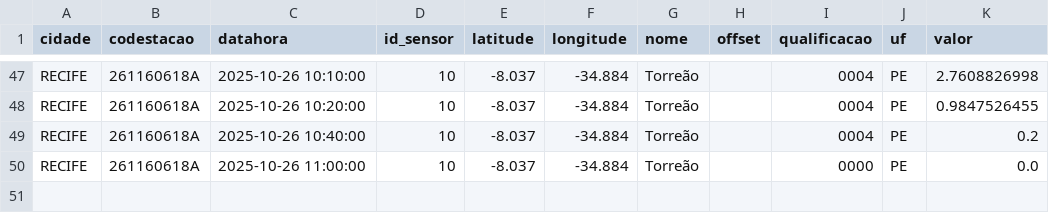
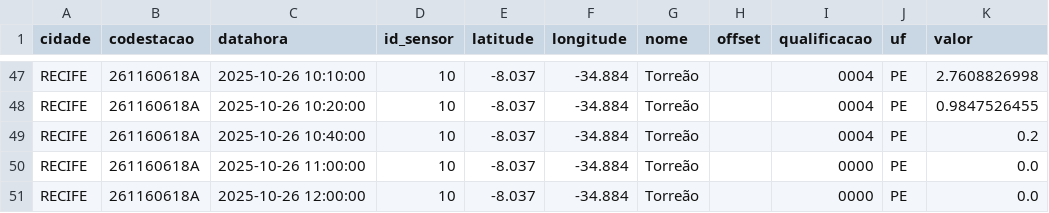
Before and after one commit to RafaellaB/Diagramas-de-risco-din-mico, a CSV file: chuva_recife_2025-10-26.csv, drawn as a sheet; only a part is shown, gaps mark what is left out.

```diff
--- a/chuva_recife_2025-10-26.csv
+++ b/chuva_recife_2025-10-26.csv
@@ -50 +50,2 @@ RECIFE,261160618A,2025-10-26 10:40:00,10,-8.037,-34.884,Torreão,,0004,PE,0.2
 RECIFE,261160618A,2025-10-26 11:00:00,10,-8.037,-34.884,Torreão,,0000,PE,0.0
+RECIFE,261160618A,2025-10-26 12:00:00,10,-8.037,-34.884,Torreão,,0000,PE,0.0
```
